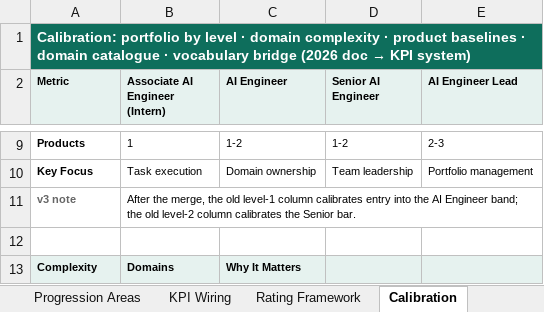
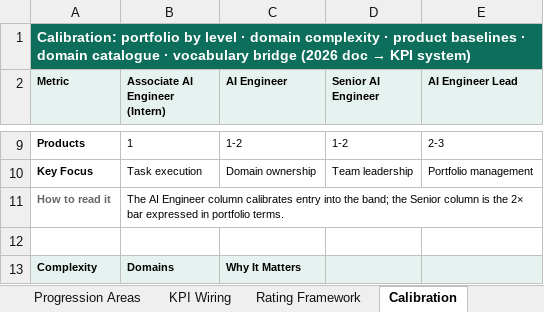
Before and after one commit to pavangangireddy2-max/open_acp, an Excel workbook: docs/handoff/artifacts/role_cards.xlsx, sheet Calibration, drawn as a sheet; only a part is shown, gaps mark what is left out; values as stored, in another font and other column widths than the file's, no borders; removed rows and columns are numbered as before the commit, all else as after; the diff names each change by its address in the sheet, - before the commit and + after, or states it on an @@ line.

```diff
--- a/docs/handoff/artifacts/role_cards.xlsx (sheet Calibration)
+++ b/docs/handoff/artifacts/role_cards.xlsx (sheet Calibration)
-row 11: v3 note | After the merge, the old level-1 column calibrates entry into the AI Engineer band; the old level-2 column calibrates the Senior bar.
+row 11: How to read it | The AI Engineer column calibrates entry into the band; the Senior column is the 2× bar expressed in portfolio terms.
```
Also changed, not shown: sheet Ladder, sheet KPI Wiring, sheet Progression Areas, sheet Gates & Scope, docs/handoff/artifacts/kra_training_sheet.xlsx, 9 other files.
